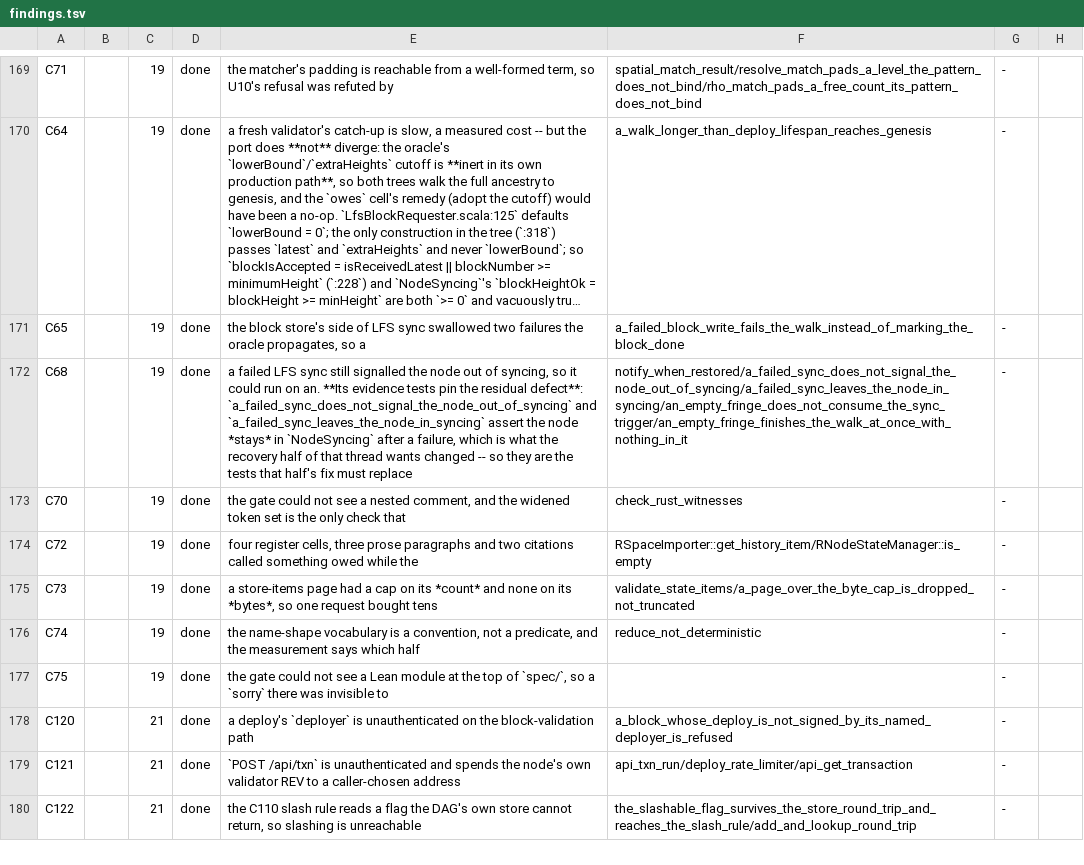
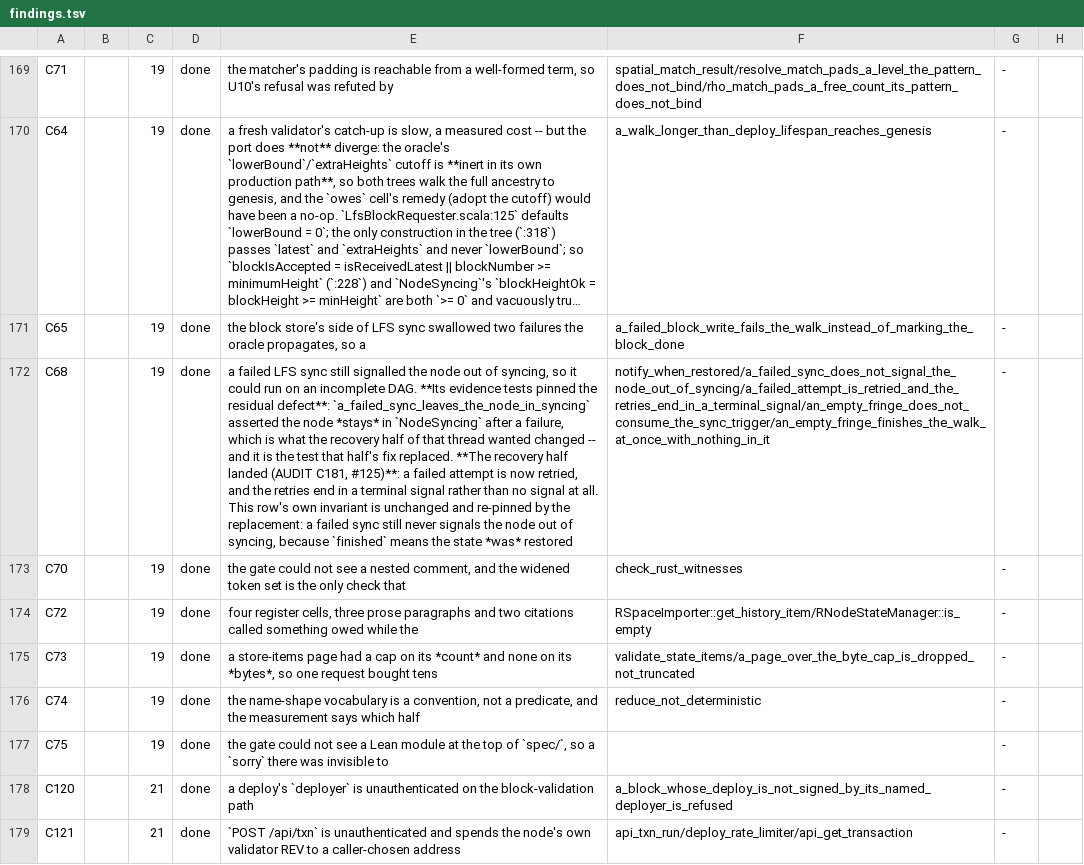
Before and after one commit to aixaria0/rchain-rust, a TSV file: spec/findings.tsv, drawn as a sheet; only a part is shown, gaps mark what is left out; the shorter side is filled out with more unchanged rows; long unchanged cells end in …; the diff covers the shown part only; the diff names each change by its address in the sheet, - before the commit and + after, or states it on an @@ line.

```diff
--- a/spec/findings.tsv
+++ b/spec/findings.tsv
-E172: …run on an. **Its evidence tests pin the residual defect**: `a_failed_sync_does_not_signal_the_node_out_of_syncing` and `a_failed_sync_leaves_the_node_in_syncing` assert the node *stays* in `NodeSyncing` after a failure, which is what the recovery half of that thread wants changed -- so they are the tests that half's fix must replace
+E172: …run on an incomplete DAG. **Its evidence tests pinned the residual defect**: `a_failed_sync_leaves_the_node_in_syncing` asserted the node *stays* in `NodeSyncing` after a failure, which is what the recovery half of that thread wanted changed -- and it is the test that half's fix replaced. **The recovery half landed (AUDIT C181, #125)**: a failed attempt is now retried, and the retries end in a terminal signal rather than no signal at all. This row's own invariant is unchanged and re-pinned by the replacement: a failed sync still never signals the node out of syncing, because `finished` means the state *was* restored
-F172: notify_when_restored/a_failed_sync_does_not_signal_the_node_out_of_syncing/a_failed_sync_leaves_the_node_in_syncing/an_empty_fringe_does_not_consume_the_sync_trigger/an_empty_fringe_finishes_the_walk_at_once_with_nothing_in_it
+F172: notify_when_restored/a_failed_sync_does_not_signal_the_node_out_of_syncing/a_failed_attempt_is_retried_and_the_retries_end_in_a_terminal_signal/an_empty_fringe_does_not_consume_the_sync_trigger/an_empty_fringe_finishes_the_walk_at_once_with_nothing_in_it
```
Also changed, not shown: 4 edited cells elsewhere in this file, 2 other files.
